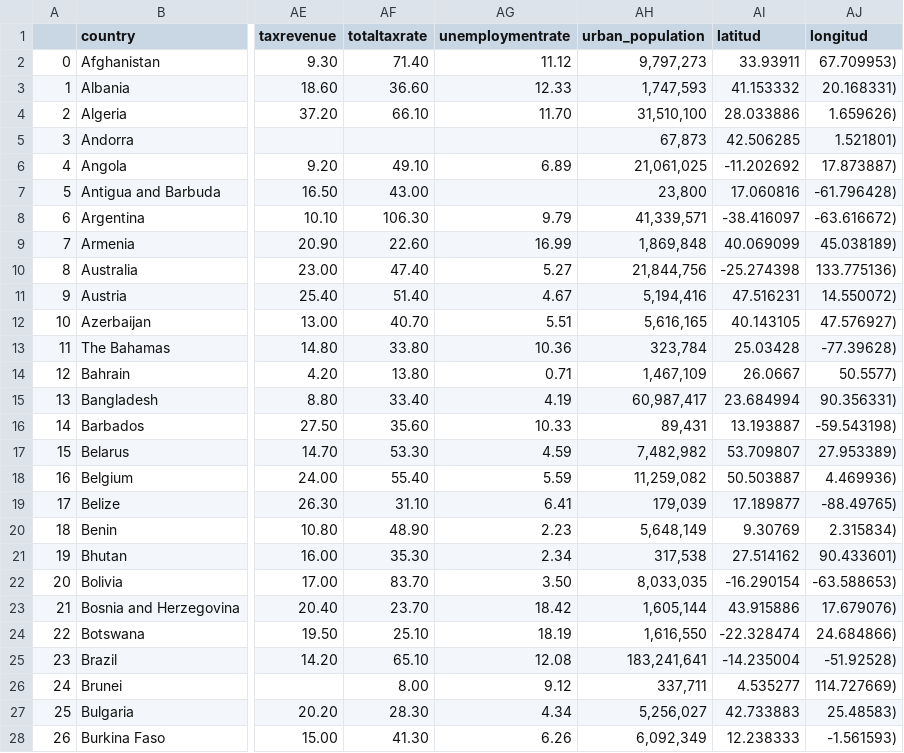
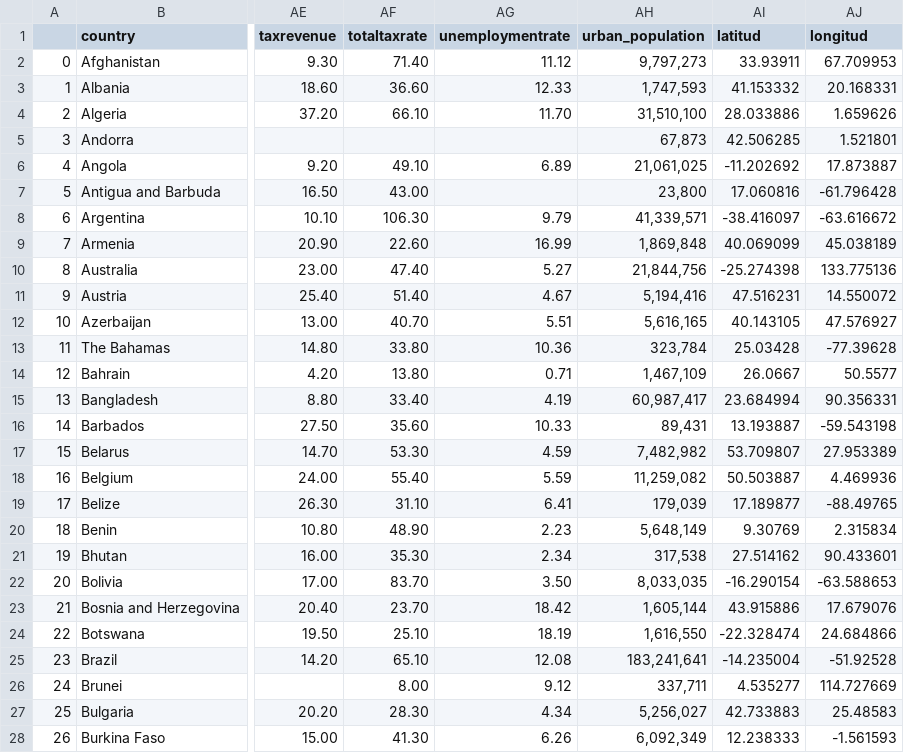
Before and after one commit to karinem0/promoG-modulo3-sprint1-pairprogramming-Fedra-Karine, a CSV file: df_world_full.csv, drawn as a sheet; only a part is shown, gaps mark what is left out; the diff covers the shown part only; the diff names each change by its address in the sheet, - before the commit and + after, or states it on an @@ line.

```diff
--- a/df_world_full.csv
+++ b/df_world_full.csv
-AJ2 (longitud): 67.709953)
+AJ2 (longitud): 67.709953
-AJ3 (longitud): 20.168331)
+AJ3 (longitud): 20.168331
-AJ4 (longitud): 1.659626)
+AJ4 (longitud): 1.659626
-AJ5 (longitud): 1.521801)
+AJ5 (longitud): 1.521801
-AJ6 (longitud): 17.873887)
+AJ6 (longitud): 17.873887
-AJ7 (longitud): -61.796428)
+AJ7 (longitud): -61.796428
-AJ8 (longitud): -63.616672)
+AJ8 (longitud): -63.616672
-AJ9 (longitud): 45.038189)
+AJ9 (longitud): 45.038189
-AJ10 (longitud): 133.775136)
+AJ10 (longitud): 133.775136
-AJ11 (longitud): 14.550072)
+AJ11 (longitud): 14.550072
-AJ12 (longitud): 47.576927)
+AJ12 (longitud): 47.576927
-AJ13 (longitud): -77.39628)
+AJ13 (longitud): -77.39628
-AJ14 (longitud): 50.5577)
+AJ14 (longitud): 50.5577
-AJ15 (longitud): 90.356331)
+AJ15 (longitud): 90.356331
-AJ16 (longitud): -59.543198)
+AJ16 (longitud): -59.543198
-AJ17 (longitud): 27.953389)
+AJ17 (longitud): 27.953389
-AJ18 (longitud): 4.469936)
+AJ18 (longitud): 4.469936
-AJ19 (longitud): -88.49765)
+AJ19 (longitud): -88.49765
-AJ20 (longitud): 2.315834)
+AJ20 (longitud): 2.315834
-AJ21 (longitud): 90.433601)
+AJ21 (longitud): 90.433601
-AJ22 (longitud): -63.588653)
+AJ22 (longitud): -63.588653
-AJ23 (longitud): 17.679076)
+AJ23 (longitud): 17.679076
-AJ24 (longitud): 24.684866)
+AJ24 (longitud): 24.684866
-AJ25 (longitud): -51.92528)
+AJ25 (longitud): -51.92528
-AJ26 (longitud): 114.727669)
+AJ26 (longitud): 114.727669
-AJ27 (longitud): 25.48583)
+AJ27 (longitud): 25.48583
-AJ28 (longitud): -1.561593)
+AJ28 (longitud): -1.561593
```
Also changed, not shown: 168 edited cells elsewhere in this file, df_world2.csv, 3 other files.
